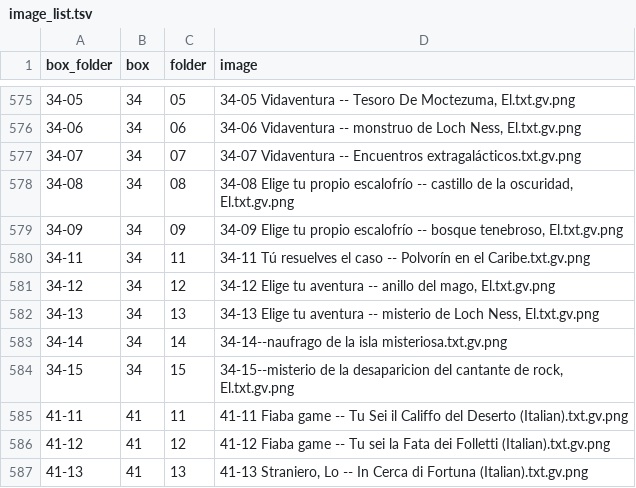
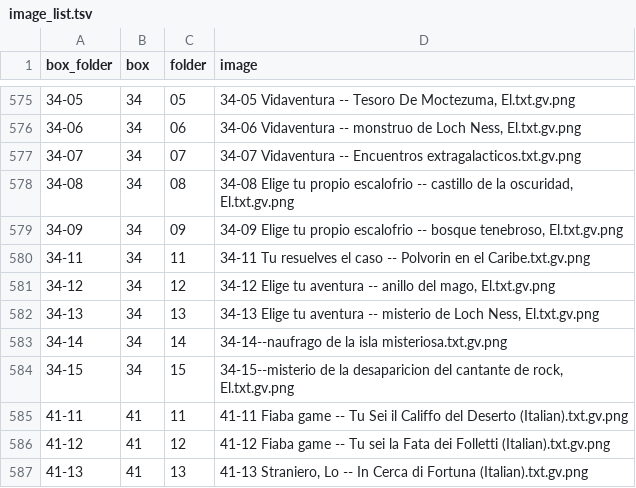
Before and after one commit to jeremydouglass/transverse-gallery, a TSV file: _data/image_list.tsv, drawn as a sheet; only a part is shown, gaps mark what is left out.

Commit message:
Data: correct unicode filename lines in data

```diff
--- a/_data/image_list.tsv
+++ b/_data/image_list.tsv
@@ -576,6 +576,6 @@ box_folder	box	folder	image
 34-06	34	06	34-06 Vidaventura -- monstruo de Loch Ness, El.txt.gv.png
-34-07	34	07	34-07 Vidaventura -- Encuentros extragalácticos.txt.gv.png
-34-08	34	08	34-08 Elige tu propio escalofrío -- castillo de la oscuridad, El.txt.gv.png
-34-09	34	09	34-09 Elige tu propio escalofrío -- bosque tenebroso, El.txt.gv.png
-34-11	34	11	34-11 Tú resuelves el caso -- Polvorín en el Caribe.txt.gv.png
+34-07	34	07	34-07 Vidaventura -- Encuentros extragalacticos.txt.gv.png
+34-08	34	08	34-08 Elige tu propio escalofrio -- castillo de la oscuridad, El.txt.gv.png
+34-09	34	09	34-09 Elige tu propio escalofrio -- bosque tenebroso, El.txt.gv.png
+34-11	34	11	34-11 Tu resuelves el caso -- Polvorin en el Caribe.txt.gv.png
 34-12	34	12	34-12 Elige tu aventura -- anillo del mago, El.txt.gv.png
```
